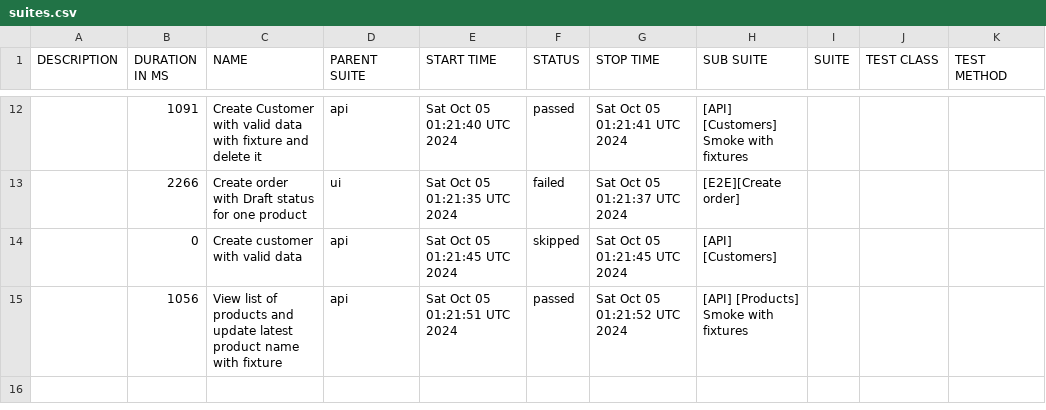
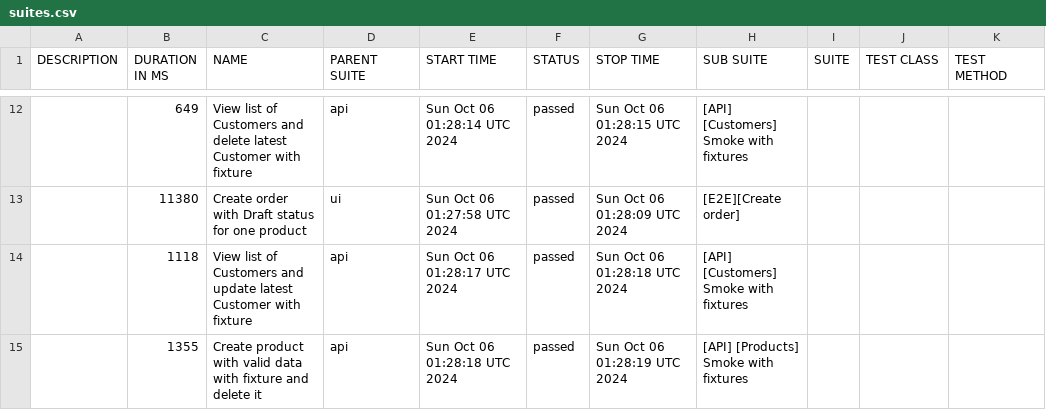
Before and after one commit to JackBlaaack/SalesPortalProject, a CSV file: allure-report/data/suites.csv, drawn as a sheet; only a part is shown, gaps mark what is left out; the diff covers the shown part only.

```diff
--- a/allure-report/data/suites.csv
+++ b/allure-report/data/suites.csv
@@ -12,4 +12,4 @@
-"","1091","Create Customer with valid data with fixture and delete it","api","Sat Oct 05 01:21:40 UTC 2024","passed","Sat Oct 05 01:21:41 UTC 2024","[API] [Customers] Smoke with fixtures","","",""
-"","2266","Create order with Draft status for one product","ui","Sat Oct 05 01:21:35 UTC 2024","failed","Sat Oct 05 01:21:37 UTC 2024","[E2E][Create order]","","",""
-"","0","Create customer with valid data","api","Sat Oct 05 01:21:45 UTC 2024","skipped","Sat Oct 05 01:21:45 UTC 2024","[API] [Customers]","","",""
-"","1056","View list of products and update latest product name with fixture","api","Sat Oct 05 01:21:51 UTC 2024","passed","Sat Oct 05 01:21:52 UTC 2024","[API] [Products] Smoke with fixtures","","",""
+"","649","View list of Customers and delete latest Customer with fixture","api","Sun Oct 06 01:28:14 UTC 2024","passed","Sun Oct 06 01:28:15 UTC 2024","[API] [Customers] Smoke with fixtures","","",""
+"","11380","Create order with Draft status for one product","ui","Sun Oct 06 01:27:58 UTC 2024","passed","Sun Oct 06 01:28:09 UTC 2024","[E2E][Create order]","","",""
+"","1118","View list of Customers and update latest Customer with fixture","api","Sun Oct 06 01:28:17 UTC 2024","passed","Sun Oct 06 01:28:18 UTC 2024","[API] [Customers] Smoke with fixtures","","",""
+"","1355","Create product with valid data with fixture and delete it","api","Sun Oct 06 01:28:18 UTC 2024","passed","Sun Oct 06 01:28:19 UTC 2024","[API] [Products] Smoke with fixtures","","",""
```
Also changed, not shown: 3 added rows, 3 removed rows and 27 edited cells elsewhere in this file, 57 other files.
